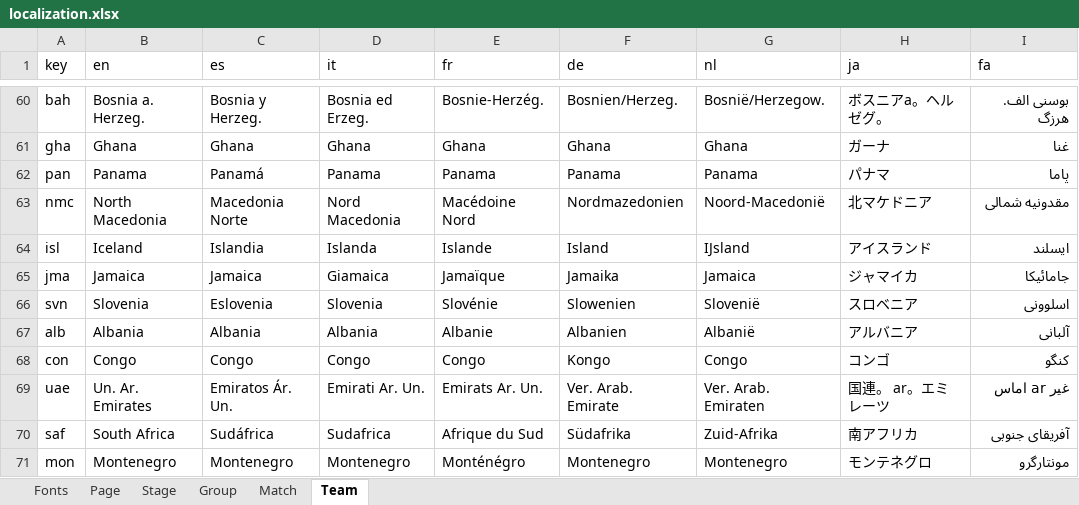
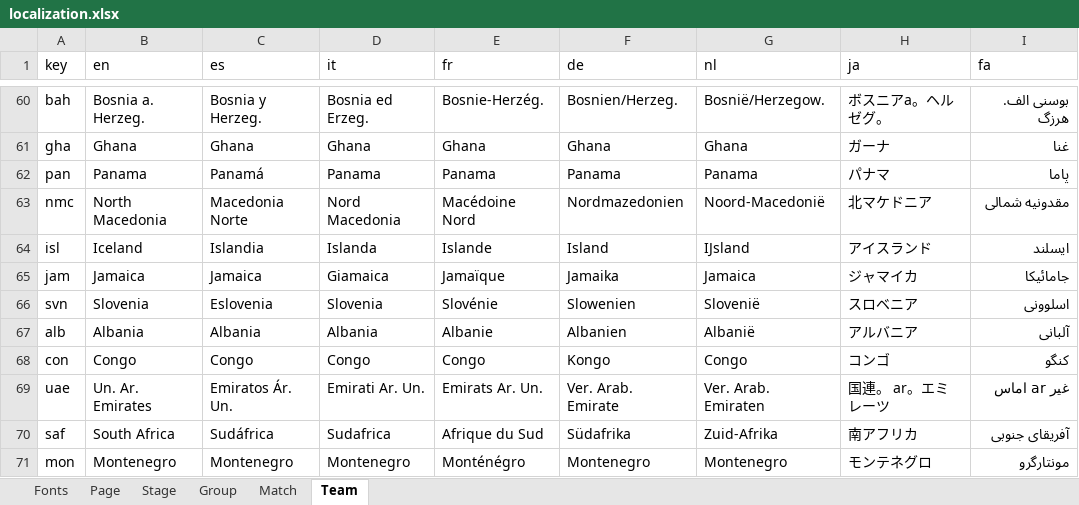
Before and after one commit to bruceoberg/soccer-tourney-poster, an Excel workbook: fonts/localization.xlsx, sheet Team, drawn as a sheet; only a part is shown, gaps mark what is left out; values as stored, in another font and other column widths than the file's, no borders; table styles not drawn; the diff names each change by its address in the sheet, - before the commit and + after, or states it on an @@ line.

Commit message:
fix jamaica

```diff
--- a/fonts/localization.xlsx (sheet Team)
+++ b/fonts/localization.xlsx (sheet Team)
-A65 (key): jma
+A65 (key): jam
```
